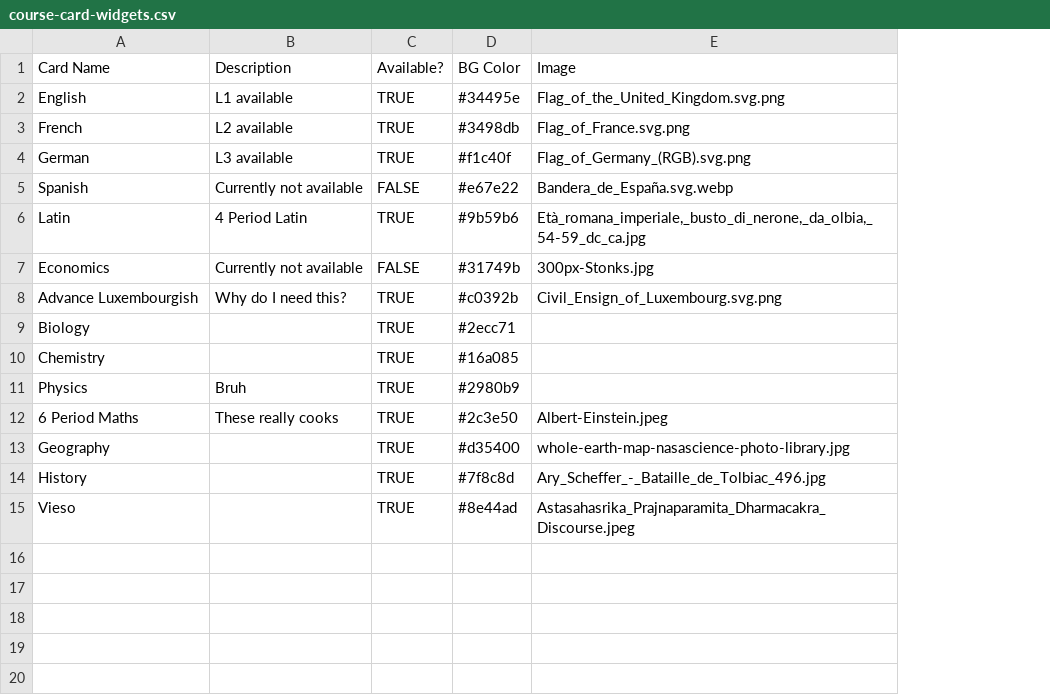
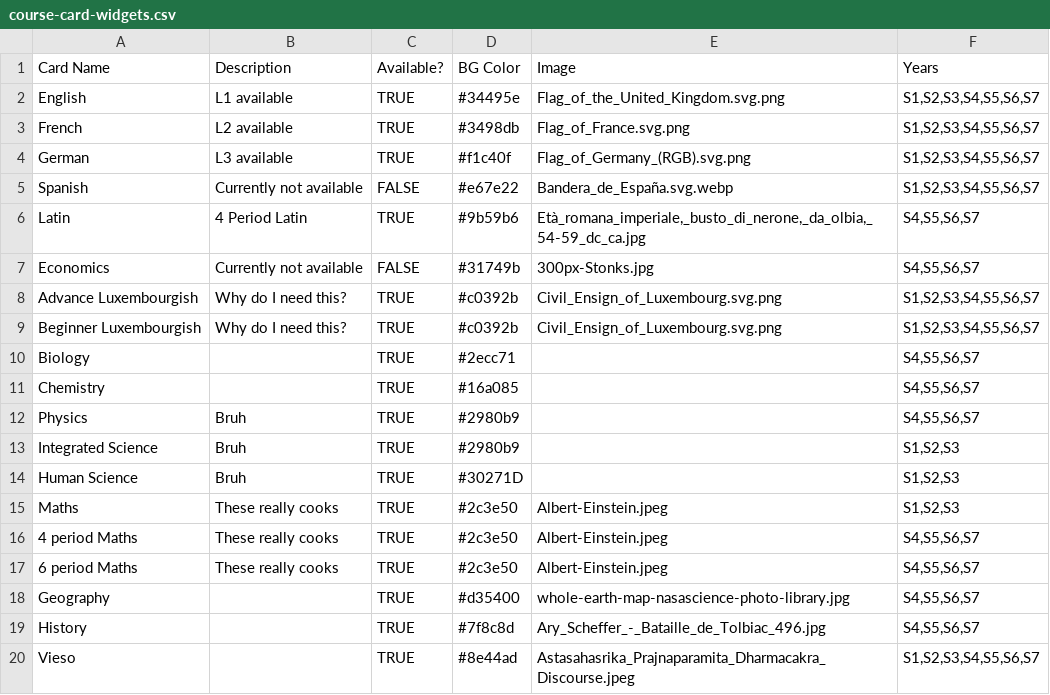
Before and after one commit to shining3366dev-prog/Syllabusplus-Database, a CSV file: course-card-widgets.csv, drawn as a sheet; addresses are those after the commit; the diff names each change by its address in the sheet, - before the commit and + after, or states it on an @@ line.

```diff
--- a/course-card-widgets.csv
+++ b/course-card-widgets.csv
+column F (Years), rows 2-8: S1,S2,S3,S4,S5,S6,S7 | S1,S2,S3,S4,S5,S6,S7 | S1,S2,S3,S4,S5,S6,S7 | S1,S2,S3,S4,S5,S6,S7 | S4,S5,S6,S7 | S4,S5,S6,S7 | S1,S2,S3,S4,S5,S6,S7; rows 10-12: all S4,S5,S6,S7; rows 17-20: S4,S5,S6,S7 | S4,S5,S6,S7 | S4,S5,S6,S7 | S1,S2,S3,S4,S5,S6,S7
+row 9: Beginner Luxembourgish | Why do I need this? | TRUE | #c0392b | Civil_Ensign_of_Luxembourg.svg.png | S1,S2,S3,S4,S5,S6,S7
+row 13: Integrated Science | Bruh | TRUE | #2980b9 |  | S1,S2,S3
+row 14: Human Science | Bruh | TRUE | #30271D |  | S1,S2,S3
+row 15: Maths | These really cooks | TRUE | #2c3e50 | Albert-Einstein.jpeg | S1,S2,S3
+row 16: 4 period Maths | These really cooks | TRUE | #2c3e50 | Albert-Einstein.jpeg | S4,S5,S6,S7
-A17 (Card Name): 6 Period Maths
+A17 (Card Name): 6 period Maths
```
Also changed, not shown: subject-files.csv.
